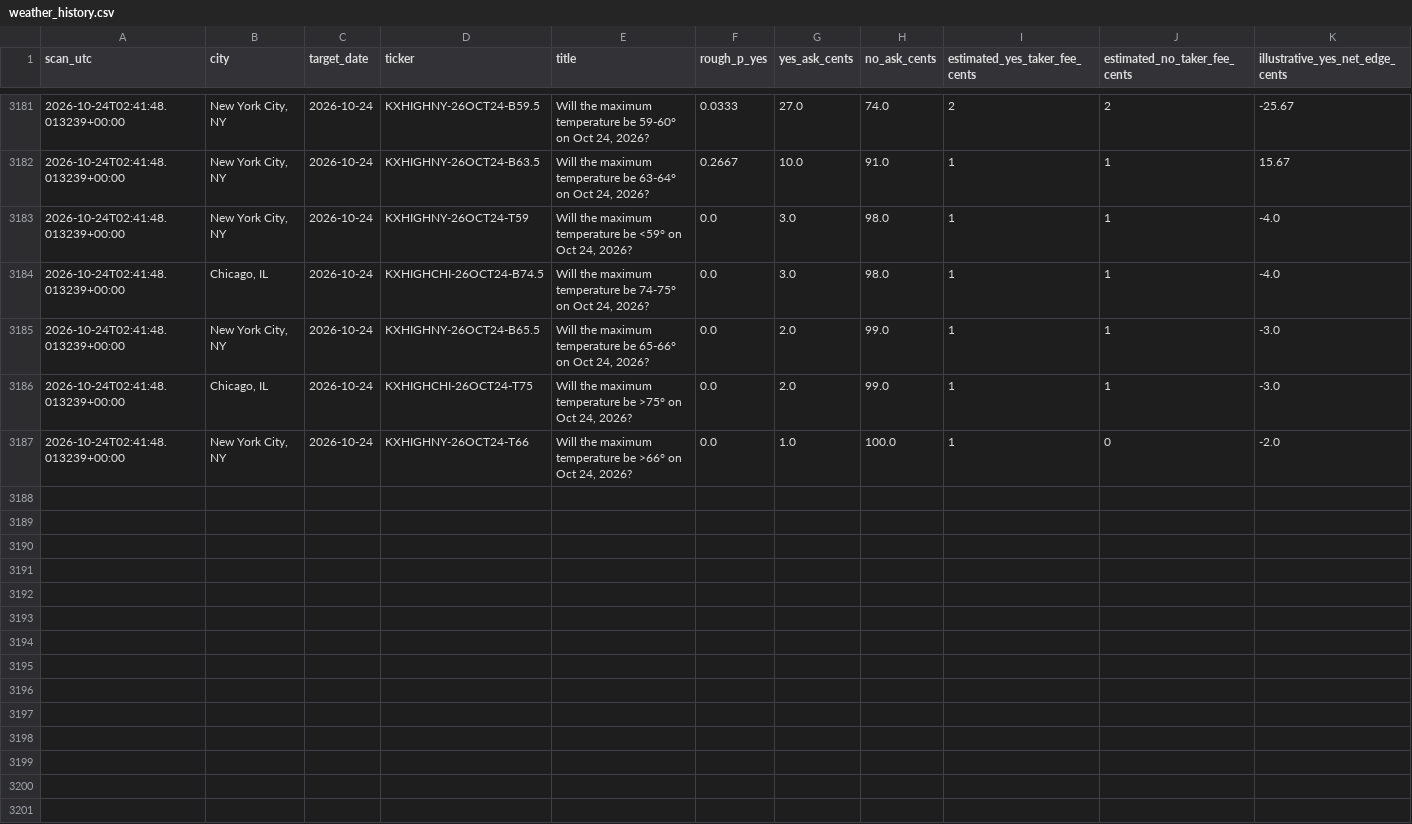
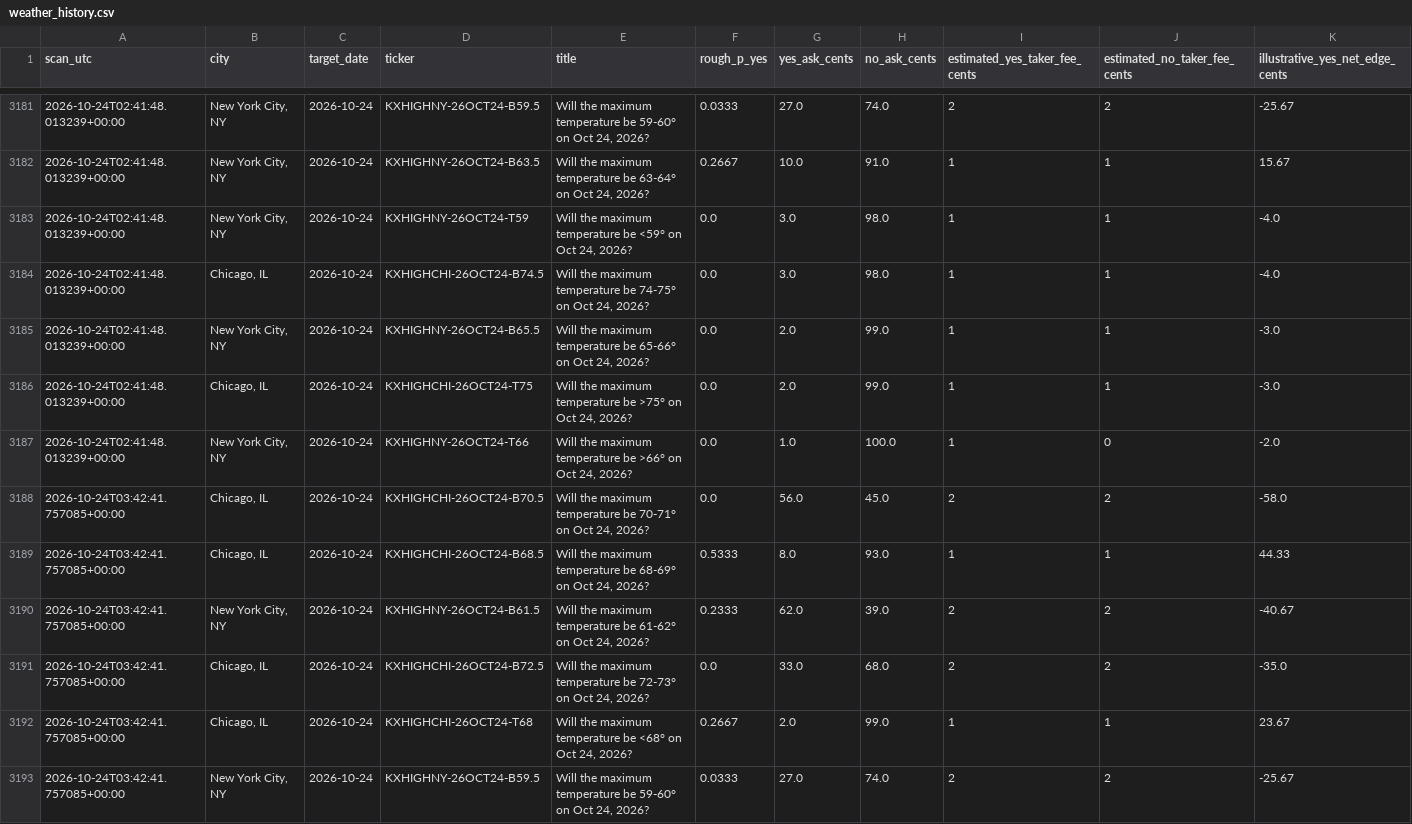
Before and after one commit to hpsyntheticoilsusa-gif/kalshi-ai-paper-trader, a CSV file: data/weather_history.csv, drawn as a sheet; only a part is shown, gaps mark what is left out; rows hold the shown columns only; the diff covers the shown part only; the diff names each change by its address in the sheet, - before the commit and + after, or states it on an @@ line.

```diff
--- a/data/weather_history.csv
+++ b/data/weather_history.csv
+row 3188: 2026-10-24T03:42:41.757085+00:00 | Chicago, IL | 2026-10-24 | KXHIGHCHI-26OCT24-B70.5 | Will the maximum temperature be 70-71° on Oct 24, 2026? | 0.0 | 56.0 | 45.0 | 2 | 2 | -58.0
+row 3189: 2026-10-24T03:42:41.757085+00:00 | Chicago, IL | 2026-10-24 | KXHIGHCHI-26OCT24-B68.5 | Will the maximum temperature be 68-69° on Oct 24, 2026? | 0.5333 | 8.0 | 93.0 | 1 | 1 | 44.33
+row 3190: 2026-10-24T03:42:41.757085+00:00 | New York City, NY | 2026-10-24 | KXHIGHNY-26OCT24-B61.5 | Will the maximum temperature be 61-62° on Oct 24, 2026? | 0.2333 | 62.0 | 39.0 | 2 | 2 | -40.67
+row 3191: 2026-10-24T03:42:41.757085+00:00 | Chicago, IL | 2026-10-24 | KXHIGHCHI-26OCT24-B72.5 | Will the maximum temperature be 72-73° on Oct 24, 2026? | 0.0 | 33.0 | 68.0 | 2 | 2 | -35.0
+row 3192: 2026-10-24T03:42:41.757085+00:00 | Chicago, IL | 2026-10-24 | KXHIGHCHI-26OCT24-T68 | Will the maximum temperature be <68° on Oct 24, 2026? | 0.2667 | 2.0 | 99.0 | 1 | 1 | 23.67
+row 3193: 2026-10-24T03:42:41.757085+00:00 | New York City, NY | 2026-10-24 | KXHIGHNY-26OCT24-B59.5 | Will the maximum temperature be 59-60° on Oct 24, 2026? | 0.0333 | 27.0 | 74.0 | 2 | 2 | -25.67
```
Also changed, not shown: 6 added rows elsewhere in this file, data/weather_candidates.csv, data/weather_outcomes.csv, 16 other files.
